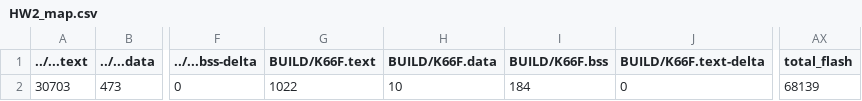
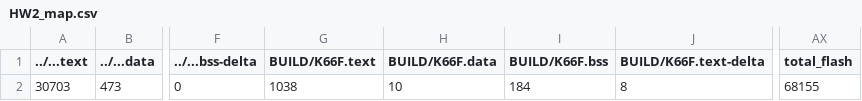
Before and after one commit to CHEBSB/mbed_hw2, a CSV file: HW2/BUILD/K66F/GCC_ARM/HW2_map.csv, drawn as a sheet; only a part is shown, gaps mark what is left out; the diff names each change by its address in the sheet, - before the commit and + after, or states it on an @@ line.

```diff
--- a/HW2/BUILD/K66F/GCC_ARM/HW2_map.csv
+++ b/HW2/BUILD/K66F/GCC_ARM/HW2_map.csv
-G2 (BUILD/K66F.text): 1022
+G2 (BUILD/K66F.text): 1038
-J2 (BUILD/K66F.text-delta): 0
+J2 (BUILD/K66F.text-delta): 8
-AX2 (total_flash): 68139
+AX2 (total_flash): 68155
```
Also changed, not shown: 9 other files.
